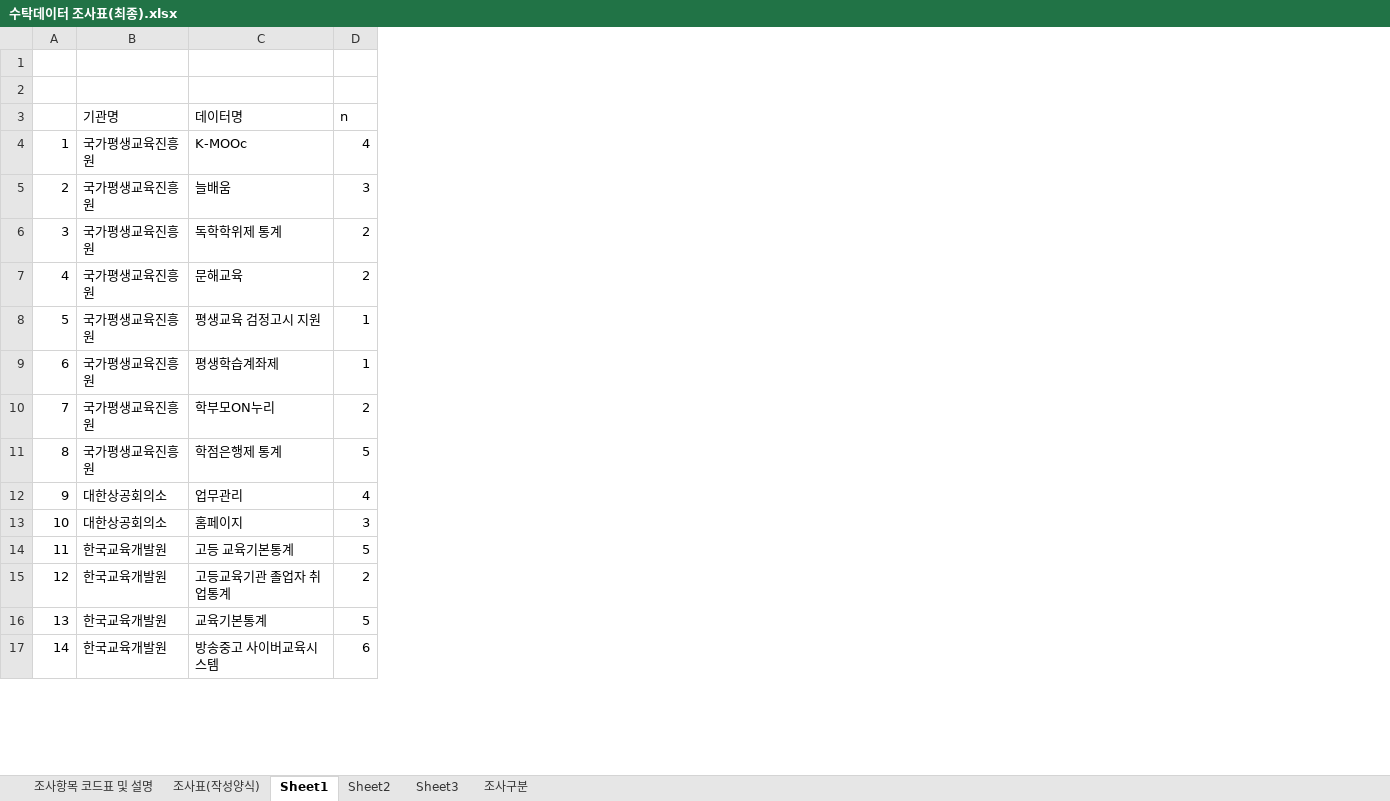
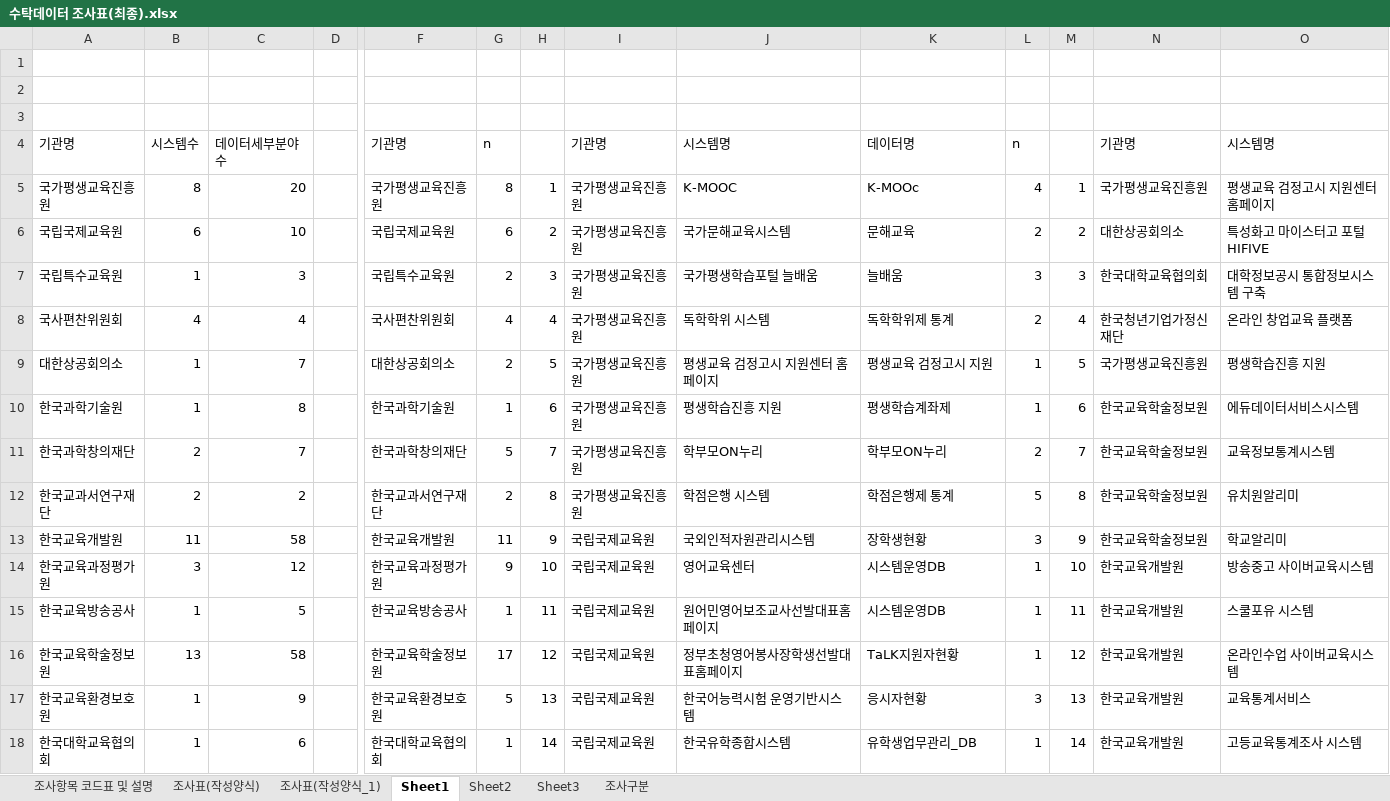
Before and after one commit to 2stndard/datamap, an Excel workbook: 수탁데이터 조사표(최종).xlsx, sheet Sheet1, drawn as a sheet; only a part is shown, gaps mark what is left out; values as stored, in another font and other column widths than the file's, no borders; addresses are those after the commit; rows hold the shown columns only; the diff covers the shown part only; the diff names each change by its address in the sheet, - before the commit and + after, or states it on an @@ line.

```diff
--- a/수탁데이터 조사표(최종).xlsx (sheet Sheet1)
+++ b/수탁데이터 조사표(최종).xlsx (sheet Sheet1)
+sheet tab: 조사표(작성양식_1)
+column A, rows 4-18: 기관명 | 국가평생교육진흥원 | 국립국제교육원 | 국립특수교육원 | 국사편찬위원회 | 대한상공회의소 | 한국과학기술원 | 한국과학창의재단 | 한국교과서연구재단 | 한국교육개발원 | 한국교육과정평가원 | 한국교육방송공사 | 한국교육학술정보원 | 한국교육환경보호원 | 한국대학교육협의회
+column B, rows 4-18: 시스템수 | 8 | 6 | 1 | 4 | 1 | 1 | 2 | 2 | 11 | 3 | 1 | 13 | 1 | 1
+column C, rows 4-18: 데이터세부분야수 | 20 | 10 | 3 | 4 | 7 | 8 | 7 | 2 | 58 | 12 | 5 | 58 | 9 | 6
+column D, empty
+column F, rows 4-18: 기관명 | 국가평생교육진흥원 | 국립국제교육원 | 국립특수교육원 | 국사편찬위원회 | 대한상공회의소 | 한국과학기술원 | 한국과학창의재단 | 한국교과서연구재단 | 한국교육개발원 | 한국교육과정평가원 | 한국교육방송공사 | 한국교육학술정보원 | 한국교육환경보호원 | 한국대학교육협의회
+column G, rows 4-18: n | 8 | 6 | 2 | 4 | 2 | 1 | 5 | 2 | 11 | 9 | 1 | 17 | 5 | 1
+column J, rows 4-18: 시스템명 | K-MOOC | 국가문해교육시스템 | 국가평생학습포털 늘배움 | 독학학위 시스템 | 평생교육 검정고시 지원센터 홈페이지 | 평생학습진흥 지원 | 학부모ON누리 | 학점은행 시스템 | 국외인적자원관리시스템 | 영어교육센터 | 원어민영어보조교사선발대표홈페이지 | 정부초청영어봉사장학생선발대표홈페이지 | 한국어능력시험 운영기반시스템 | 한국유학종합시스템
+column M, rows 5-18: 1 | 2 | 3 | 4 | 5 | 6 | 7 | 8 | 9 | 10 | 11 | 12 | 13 | 14
+column N, rows 4-18: 기관명 | 국가평생교육진흥원 | 대한상공회의소 | 한국대학교육협의회 | 한국청년기업가정신재단 | 국가평생교육진흥원 | 한국교육학술정보원 | 한국교육학술정보원 | 한국교육학술정보원 | 한국교육학술정보원 | 한국교육개발원 | 한국교육개발원 | 한국교육개발원 | 한국교육개발원 | 한국교육개발원
+column O, rows 4-18: 시스템명 | 평생교육 검정고시 지원센터 홈페이지 | 특성화고 마이스터고 포털 HIFIVE | 대학정보공시 통합정보시스템 구축 | 온라인 창업교육 플랫폼 | 평생학습진흥 지원 | 에듀데이터서비스시스템 | 교육정보통계시스템 | 유치원알리미 | 학교알리미 | 방송중고 사이버교육시스템 | 스쿨포유 시스템 | 온라인수업 사이버교육시스템 | 교육통계서비스 | 고등교육통계조사 시스템
+row 1: (empty)
-K6: 늘배움
+K6: 문해교육
-L6: 3
+L6: 2
-K7: 독학학위제 통계
+K7: 늘배움
-L7: 2
+L7: 3
-K8: 문해교육
+K8: 독학학위제 통계
-I13:I14: 대한상공회의소
+I13:I14: 국립국제교육원
-K13: 업무관리
+K13: 장학생현황
-L13: 4
+L13: 3
-K14: 홈페이지
+K14: 시스템운영DB
-L14: 3
+L14: 1
-I15:I18: 한국교육개발원
+I15:I18: 국립국제교육원
-K15: 고등 교육기본통계
+K15: 시스템운영DB
-L15: 5
+L15: 1
-K16: 고등교육기관 졸업자 취업통계
+K16: TaLK지원자현황
-L16: 2
+L16: 1
-K17: 교육기본통계
+K17: 응시자현황
-L17: 5
+L17: 3
-K18: 방송중고 사이버교육시스템
+K18: 유학생업무관리_DB
-L18: 6
+L18: 1
```
Also changed, not shown: 45 added rows, 1 added column and 35 edited cells elsewhere in this sheet, sheet 조사표(작성양식), sheet Sheet3, hidden cells, 13 other files.
